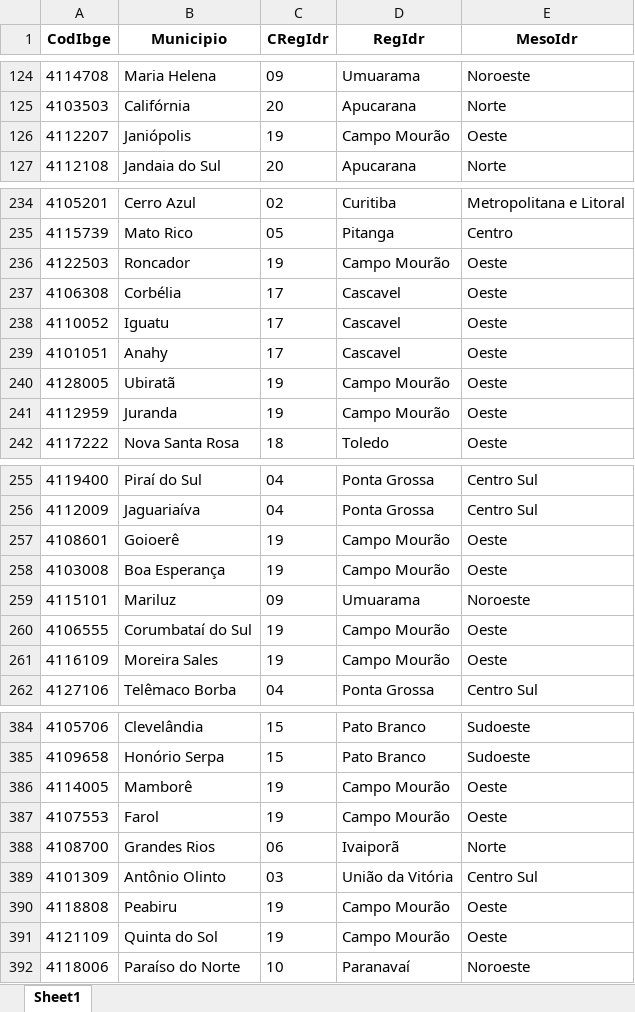
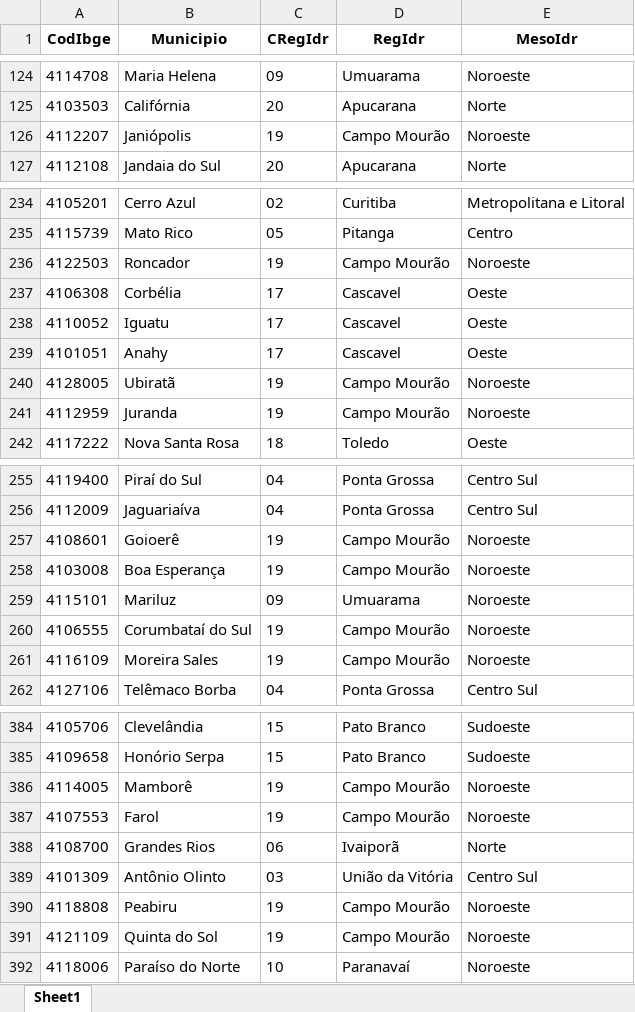
Before and after one commit to avnergomes/vbp-parana, an Excel workbook: data/municipios_pr.xlsx, sheet Sheet1, drawn as a sheet; only a part is shown, gaps mark what is left out; values as stored, in another font and other column widths than the file's, no borders; the diff covers the shown part only; the diff names each change by its address in the sheet, - before the commit and + after, or states it on an @@ line.

```diff
--- a/data/municipios_pr.xlsx (sheet Sheet1)
+++ b/data/municipios_pr.xlsx (sheet Sheet1)
-E126 (MesoIdr): Oeste
+E126 (MesoIdr): Noroeste
-E236 (MesoIdr): Oeste
+E236 (MesoIdr): Noroeste
-E240:E241 (MesoIdr): Oeste
+E240:E241 (MesoIdr): Noroeste
-E257:E258 (MesoIdr): Oeste
+E257:E258 (MesoIdr): Noroeste
-E260:E261 (MesoIdr): Oeste
+E260:E261 (MesoIdr): Noroeste
-E386:E387 (MesoIdr): Oeste
+E386:E387 (MesoIdr): Noroeste
-E390:E391 (MesoIdr): Oeste
+E390:E391 (MesoIdr): Noroeste
```
Also changed, not shown: 13 edited cells elsewhere in this sheet, 4 other files.
